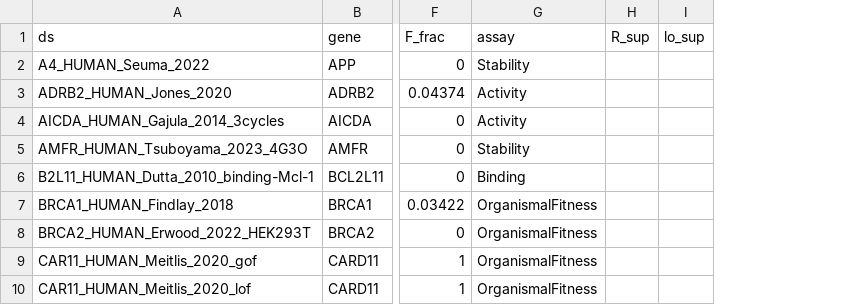
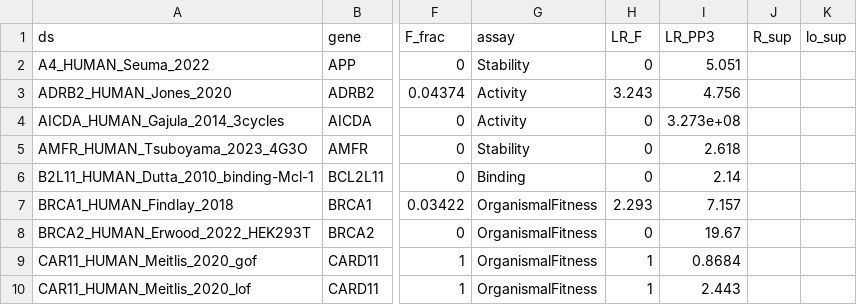
Before and after one commit to tanukusaitejesh-prog/ndd-pp3-calibration, a TSV file: results_fullstudy/mave_all_sites_summary.tsv, drawn as a sheet; only a part is shown, gaps mark what is left out; the diff names each change by its address in the sheet, - before the commit and + after, or states it on an @@ line.

```diff
--- a/results_fullstudy/mave_all_sites_summary.tsv
+++ b/results_fullstudy/mave_all_sites_summary.tsv
+column H (LR_F), rows 2-10: 0 | 3.243 | 0 | 0 | 0 | 2.293 | 0 | 1 | 1
+column I (LR_PP3), rows 2-10: 5.051 | 4.756 | 3.273e+08 | 2.618 | 2.14 | 7.157 | 19.67 | 0.8684 | 2.443
```
Also changed, not shown: 6 other files.
